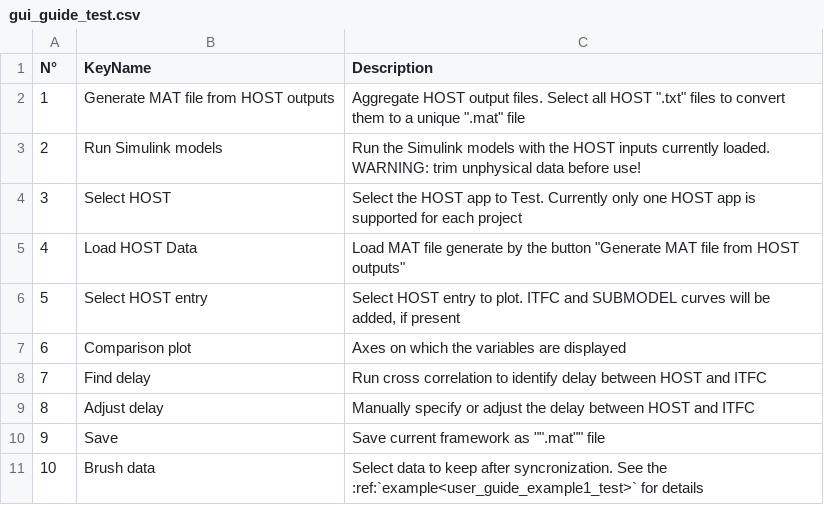
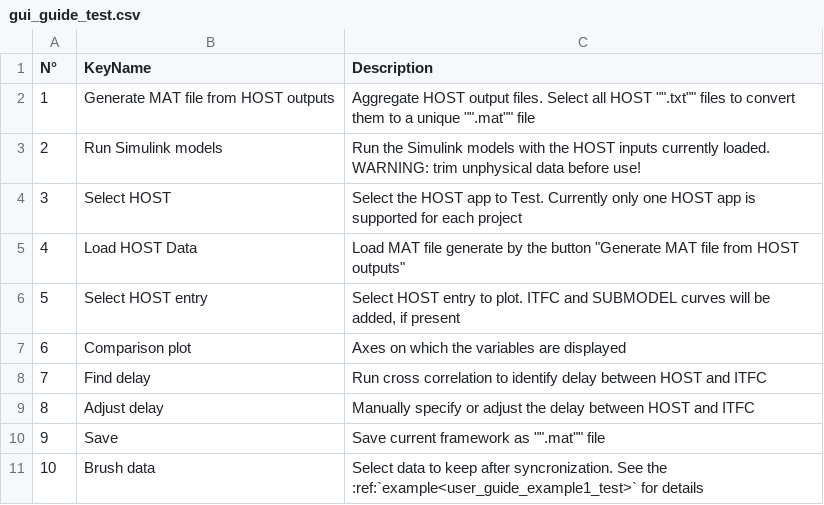
Before and after one commit to TUMLWE/PAL, a CSV file: docs/source/gui_guide_test.csv, drawn as a sheet.

Commit message:
docs update

```diff
--- a/docs/source/gui_guide_test.csv
+++ b/docs/source/gui_guide_test.csv
@@ -1,3 +1,3 @@
 N°,KeyName,Description
-1,Generate MAT file from HOST outputs,"Aggregate HOST output files. Select all HOST "".txt"" files to convert them to a unique "".mat"" file"
+1,Generate MAT file from HOST outputs,Aggregate HOST output files. Select all HOST "".txt"" files to convert them to a unique "".mat"" file
 2,Run Simulink models,"Run the Simulink models with the HOST inputs currently loaded. WARNING: trim unphysical data before use!"
```
